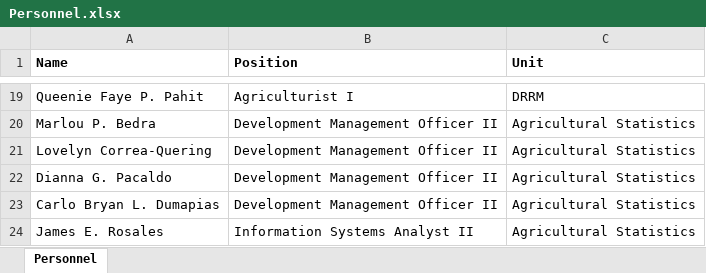
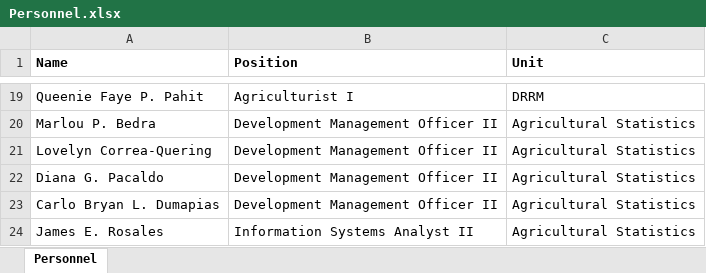
Before and after one commit to my-desk-portal/my-desk-portal.github.io, an Excel workbook: public/Personnel.xlsx, sheet Personnel, drawn as a sheet; only a part is shown, gaps mark what is left out; values as stored, in another font and other column widths than the file's, no borders; the diff names each change by its address in the sheet, - before the commit and + after, or states it on an @@ line.

```diff
--- a/public/Personnel.xlsx (sheet Personnel)
+++ b/public/Personnel.xlsx (sheet Personnel)
-A22 (Name): Dianna G. Pacaldo
+A22 (Name): Diana G. Pacaldo
```
Also changed, not shown: 3 other files.
